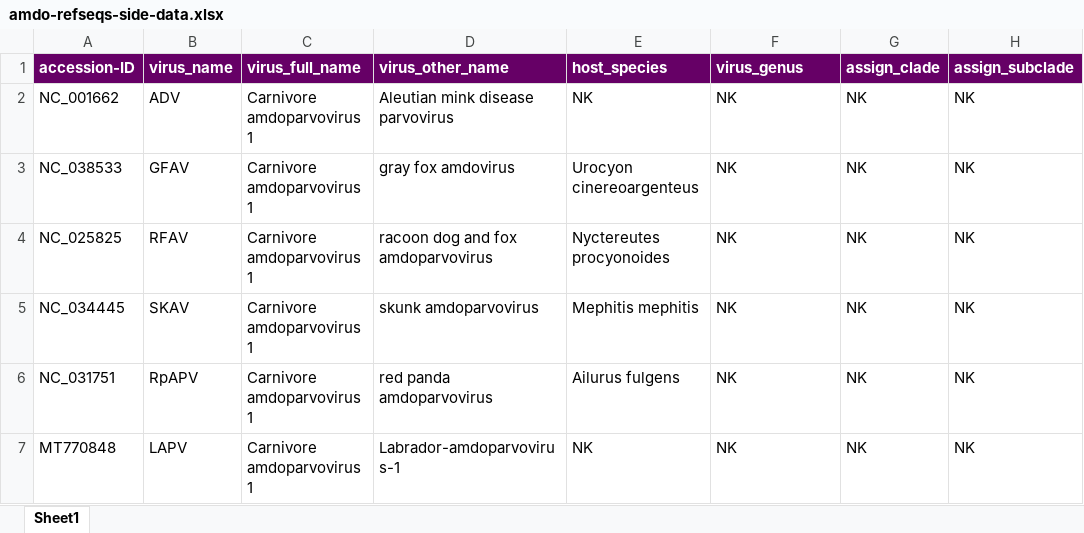
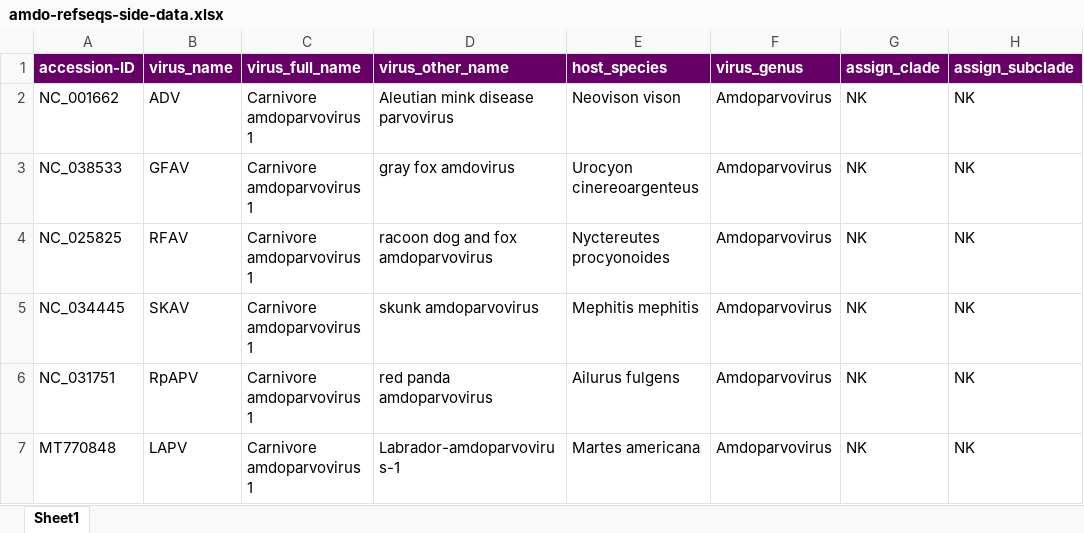
Before and after one commit to giffordlabcvr/Parvovirus-GLUE, an Excel workbook: tabular/genus/amdo-refseqs-side-data.xlsx, sheet Sheet1, drawn as a sheet; only a part is shown; values as stored, in another font and other column widths than the file's, no borders; the diff names each change by its address in the sheet, - before the commit and + after, or states it on an @@ line.

```diff
--- a/tabular/genus/amdo-refseqs-side-data.xlsx (sheet Sheet1)
+++ b/tabular/genus/amdo-refseqs-side-data.xlsx (sheet Sheet1)
-E2 (host_species): NK
+E2 (host_species): Neovison vison
-F2:F7 (virus_genus): NK
+F2:F7 (virus_genus): Amdoparvovirus
-E7 (host_species): NK
+E7 (host_species): Martes americana
```
Also changed, not shown: 12 other files.
